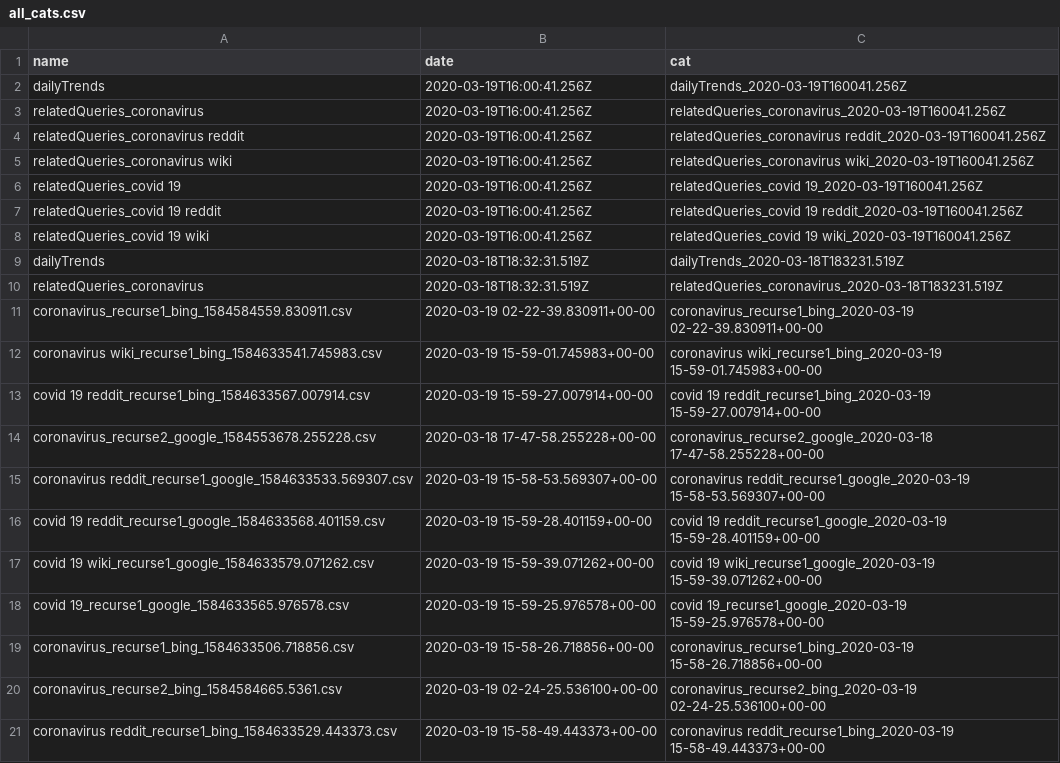
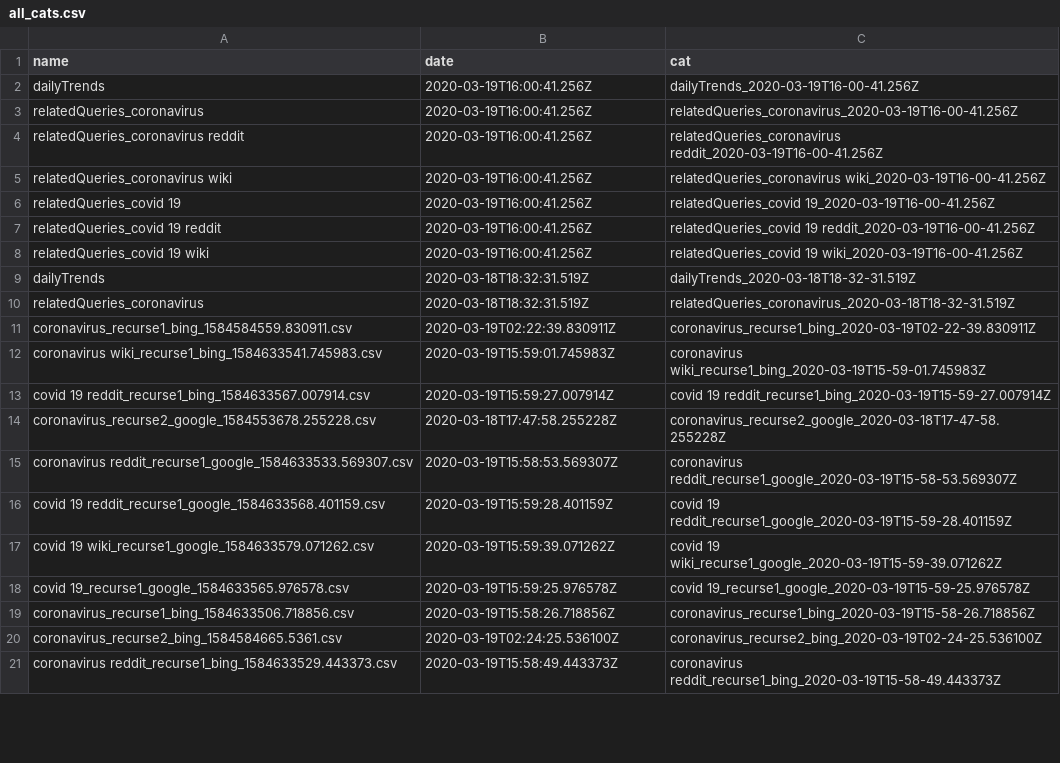
Before and after one commit to nickmvincent/LinkCoordMin, a CSV file: query_selection_code/all_cats.csv, drawn as a sheet; only a part is shown; the diff covers the shown part only.

Commit message:
updating query cat management

```diff
--- a/query_selection_code/all_cats.csv
+++ b/query_selection_code/all_cats.csv
@@ -1,21 +1,21 @@
 name,date,cat
-dailyTrends,2020-03-19T16:00:41.256Z,dailyTrends_2020-03-19T160041.256Z
-relatedQueries_coronavirus,2020-03-19T16:00:41.256Z,relatedQueries_coronavirus_2020-03-19T160041.256Z
-relatedQueries_coronavirus reddit,2020-03-19T16:00:41.256Z,relatedQueries_coronavirus reddit_2020-03-19T160041.256Z
-relatedQueries_coronavirus wiki,2020-03-19T16:00:41.256Z,relatedQueries_coronavirus wiki_2020-03-19T160041.256Z
-relatedQueries_covid 19,2020-03-19T16:00:41.256Z,relatedQueries_covid 19_2020-03-19T160041.256Z
-relatedQueries_covid 19 reddit,2020-03-19T16:00:41.256Z,relatedQueries_covid 19 reddit_2020-03-19T160041.256Z
-relatedQueries_covid 19 wiki,2020-03-19T16:00:41.256Z,relatedQueries_covid 19 wiki_2020-03-19T160041.256Z
-dailyTrends,2020-03-18T18:32:31.519Z,dailyTrends_2020-03-18T183231.519Z
-relatedQueries_coronavirus,2020-03-18T18:32:31.519Z,relatedQueries_coronavirus_2020-03-18T183231.519Z
-coronavirus_recurse1_bing_1584584559.830911.csv,2020-03-19 02-22-39.830911+00-00,coronavirus_recurse1_bing_2020-03-19 02-22-39.830911+00-00
-coronavirus wiki_recurse1_bing_1584633541.745983.csv,2020-03-19 15-59-01.745983+00-00,coronavirus wiki_recurse1_bing_2020-03-19 15-59-01.745983+00-00
-covid 19 reddit_recurse1_bing_1584633567.007914.csv,2020-03-19 15-59-27.007914+00-00,covid 19 reddit_recurse1_bing_2020-03-19 15-59-27.007914+00-00
-coronavirus_recurse2_google_1584553678.255228.csv,2020-03-18 17-47-58.255228+00-00,coronavirus_recurse2_google_2020-03-18 17-47-58.255228+00-00
-coronavirus reddit_recurse1_google_1584633533.569307.csv,2020-03-19 15-58-53.569307+00-00,coronavirus reddit_recurse1_google_2020-03-19 15-58-53.569307+00-00
-covid 19 reddit_recurse1_google_1584633568.401159.csv,2020-03-19 15-59-28.401159+00-00,covid 19 reddit_recurse1_google_2020-03-19 15-59-28.401159+00-00
-covid 19 wiki_recurse1_google_1584633579.071262.csv,2020-03-19 15-59-39.071262+00-00,covid 19 wiki_recurse1_google_2020-03-19 15-59-39.071262+00-00
-covid 19_recurse1_google_1584633565.976578.csv,2020-03-19 15-59-25.976578+00-00,covid 19_recurse1_google_2020-03-19 15-59-25.976578+00-00
-coronavirus_recurse1_bing_1584633506.718856.csv,2020-03-19 15-58-26.718856+00-00,coronavirus_recurse1_bing_2020-03-19 15-58-26.718856+00-00
-coronavirus_recurse2_bing_1584584665.5361.csv,2020-03-19 02-24-25.536100+00-00,coronavirus_recurse2_bing_2020-03-19 02-24-25.536100+00-00
-coronavirus reddit_recurse1_bing_1584633529.443373.csv,2020-03-19 15-58-49.443373+00-00,coronavirus reddit_recurse1_bing_2020-03-19 15-58-49.443373+00-00
+dailyTrends,2020-03-19T16:00:41.256Z,dailyTrends_2020-03-19T16-00-41.256Z
+relatedQueries_coronavirus,2020-03-19T16:00:41.256Z,relatedQueries_coronavirus_2020-03-19T16-00-41.256Z
+relatedQueries_coronavirus reddit,2020-03-19T16:00:41.256Z,relatedQueries_coronavirus reddit_2020-03-19T16-00-41.256Z
+relatedQueries_coronavirus wiki,2020-03-19T16:00:41.256Z,relatedQueries_coronavirus wiki_2020-03-19T16-00-41.256Z
+relatedQueries_covid 19,2020-03-19T16:00:41.256Z,relatedQueries_covid 19_2020-03-19T16-00-41.256Z
+relatedQueries_covid 19 reddit,2020-03-19T16:00:41.256Z,relatedQueries_covid 19 reddit_2020-03-19T16-00-41.256Z
+relatedQueries_covid 19 wiki,2020-03-19T16:00:41.256Z,relatedQueries_covid 19 wiki_2020-03-19T16-00-41.256Z
+dailyTrends,2020-03-18T18:32:31.519Z,dailyTrends_2020-03-18T18-32-31.519Z
+relatedQueries_coronavirus,2020-03-18T18:32:31.519Z,relatedQueries_coronavirus_2020-03-18T18-32-31.519Z
+coronavirus_recurse1_bing_1584584559.830911.csv,2020-03-19T02:22:39.830911Z,coronavirus_recurse1_bing_2020-03-19T02-22-39.830911Z
+coronavirus wiki_recurse1_bing_1584633541.745983.csv,2020-03-19T15:59:01.745983Z,coronavirus wiki_recurse1_bing_2020-03-19T15-59-01.745983Z
+covid 19 reddit_recurse1_bing_1584633567.007914.csv,2020-03-19T15:59:27.007914Z,covid 19 reddit_recurse1_bing_2020-03-19T15-59-27.007914Z
+coronavirus_recurse2_google_1584553678.255228.csv,2020-03-18T17:47:58.255228Z,coronavirus_recurse2_google_2020-03-18T17-47-58.255228Z
+coronavirus reddit_recurse1_google_1584633533.569307.csv,2020-03-19T15:58:53.569307Z,coronavirus reddit_recurse1_google_2020-03-19T15-58-53.569307Z
+covid 19 reddit_recurse1_google_1584633568.401159.csv,2020-03-19T15:59:28.401159Z,covid 19 reddit_recurse1_google_2020-03-19T15-59-28.401159Z
+covid 19 wiki_recurse1_google_1584633579.071262.csv,2020-03-19T15:59:39.071262Z,covid 19 wiki_recurse1_google_2020-03-19T15-59-39.071262Z
+covid 19_recurse1_google_1584633565.976578.csv,2020-03-19T15:59:25.976578Z,covid 19_recurse1_google_2020-03-19T15-59-25.976578Z
+coronavirus_recurse1_bing_1584633506.718856.csv,2020-03-19T15:58:26.718856Z,coronavirus_recurse1_bing_2020-03-19T15-58-26.718856Z
+coronavirus_recurse2_bing_1584584665.5361.csv,2020-03-19T02:24:25.536100Z,coronavirus_recurse2_bing_2020-03-19T02-24-25.536100Z
+coronavirus reddit_recurse1_bing_1584633529.443373.csv,2020-03-19T15:58:49.443373Z,coronavirus reddit_recurse1_bing_2020-03-19T15-58-49.443373Z
```
Also changed, not shown: 12 edited cells elsewhere in this file, 5 other files.
